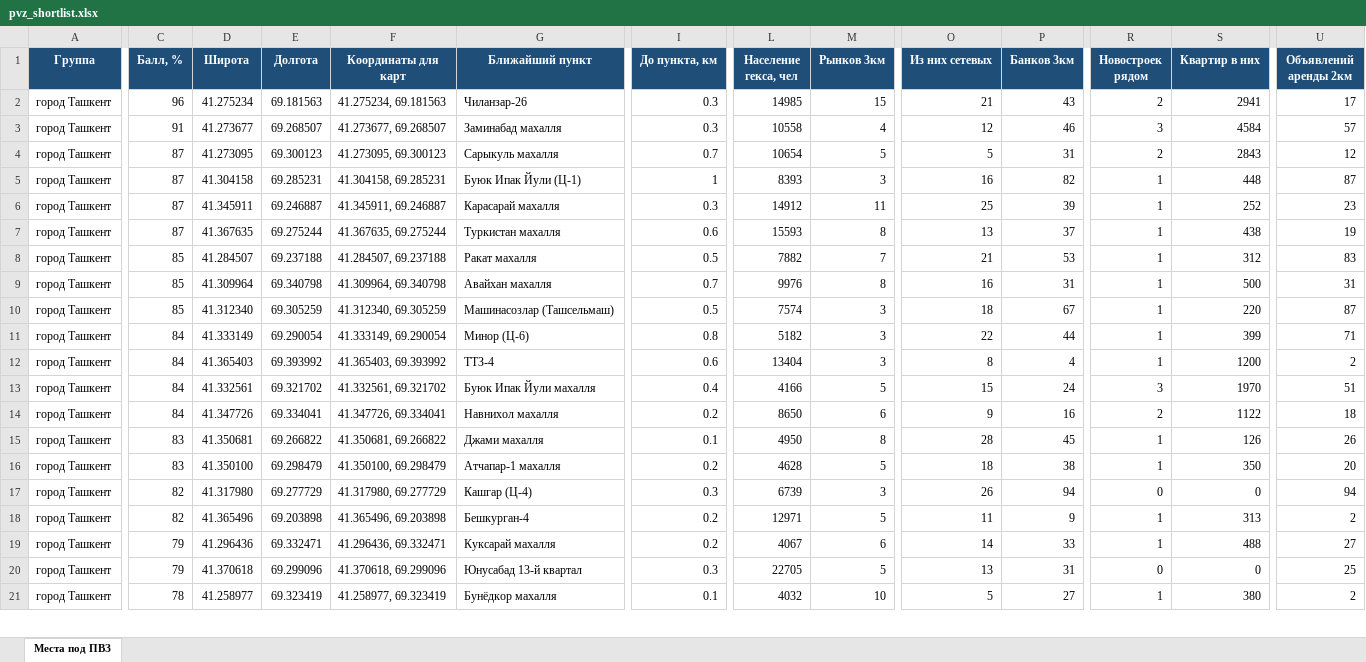
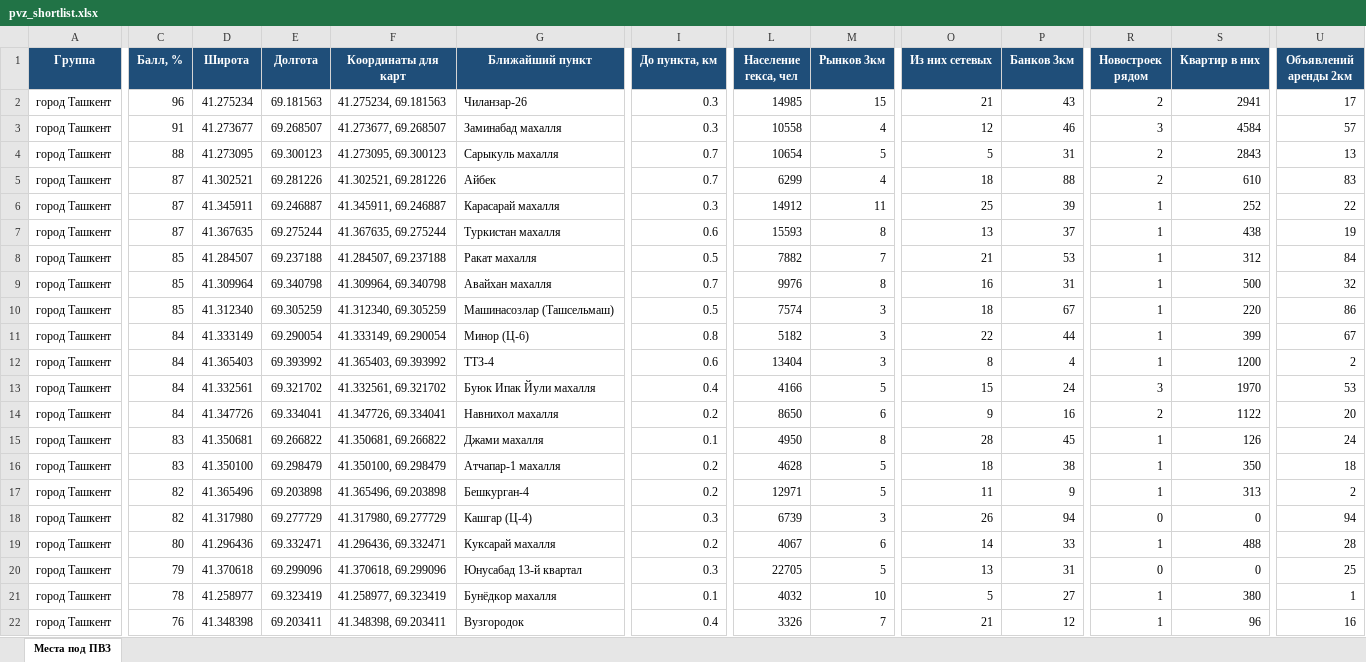
Before and after one commit to ivankorotaev777/map-, an Excel workbook: data/pvz_shortlist.xlsx, sheet Места под ПВЗ, drawn as a sheet; only a part is shown, gaps mark what is left out; values as stored, in another font and other column widths than the file's, no borders; removed rows and columns are numbered as before the commit, all else as after; rows hold the shown columns only; the diff covers the shown part only; the diff names each change by its address in the sheet, - before the commit and + after, or states it on an @@ line.

```diff
--- a/data/pvz_shortlist.xlsx (sheet Места под ПВЗ)
+++ b/data/pvz_shortlist.xlsx (sheet Места под ПВЗ)
-C4 (Балл, %): 87
+C4 (Балл, %): 88
-U4 (Объявлений аренды 2км): 12
+U4 (Объявлений аренды 2км): 13
-D5 (Широта): 41.304158
+D5 (Широта): 41.302521
-E5 (Долгота): 69.285231
+E5 (Долгота): 69.281226
-F5 (Координаты для карт): 41.304158, 69.285231
+F5 (Координаты для карт): 41.302521, 69.281226
-G5 (Ближайший пункт): Буюк Ипак Йули (Ц-1)
+G5 (Ближайший пункт): Айбек
-I5 (До пункта, км): 1
+I5 (До пункта, км): 0.7
-L5 (Население гекса, чел): 8393
+L5 (Население гекса, чел): 6299
-M5 (Рынков 3км): 3
+M5 (Рынков 3км): 4
-O5 (Из них сетевых): 16
+O5 (Из них сетевых): 18
-P5 (Банков 3км): 82
+P5 (Банков 3км): 88
-R5 (Новостроек рядом): 1
+R5 (Новостроек рядом): 2
-S5 (Квартир в них): 448
+S5 (Квартир в них): 610
-U5 (Объявлений аренды 2км): 87
+U5 (Объявлений аренды 2км): 83
-U6 (Объявлений аренды 2км): 23
+U6 (Объявлений аренды 2км): 22
-U8 (Объявлений аренды 2км): 83
+U8 (Объявлений аренды 2км): 84
-U9 (Объявлений аренды 2км): 31
+U9 (Объявлений аренды 2км): 32
-U10 (Объявлений аренды 2км): 87
+U10 (Объявлений аренды 2км): 86
-U11 (Объявлений аренды 2км): 71
+U11 (Объявлений аренды 2км): 67
-U13 (Объявлений аренды 2км): 51
+U13 (Объявлений аренды 2км): 53
-U14 (Объявлений аренды 2км): 18
+U14 (Объявлений аренды 2км): 20
-U15 (Объявлений аренды 2км): 26
+U15 (Объявлений аренды 2км): 24
-U16 (Объявлений аренды 2км): 20
+U16 (Объявлений аренды 2км): 18
-row 17: город Ташкент | 82 | 41.317980 | 69.277729 | 41.317980, 69.277729 | Кашгар (Ц-4) | 0.3 | 6739 | 3 | 26 | 94 | 0 | 0 | 94
+row 18: город Ташкент | 82 | 41.317980 | 69.277729 | 41.317980, 69.277729 | Кашгар (Ц-4) | 0.3 | 6739 | 3 | 26 | 94 | 0 | 0 | 94
-C19 (Балл, %): 79
+C19 (Балл, %): 80
-U19 (Объявлений аренды 2км): 27
+U19 (Объявлений аренды 2км): 28
-U21 (Объявлений аренды 2км): 2
+U21 (Объявлений аренды 2км): 1
+row 22: город Ташкент | 76 | 41.348398 | 69.203411 | 41.348398, 69.203411 | Вузгородок | 0.4 | 3326 | 7 | 21 | 12 | 1 | 96 | 16
```
Also changed, not shown: 4 added rows, 5 removed rows and 56 edited cells elsewhere in this sheet, data/competitor_gaps.xlsx, data/zhk_registry.xlsx, 5 other files.
